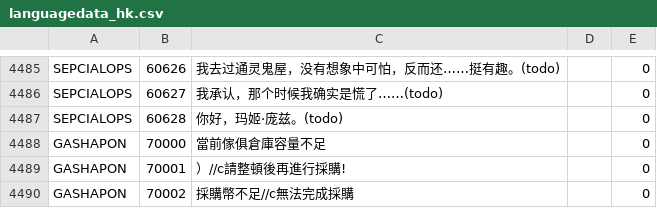
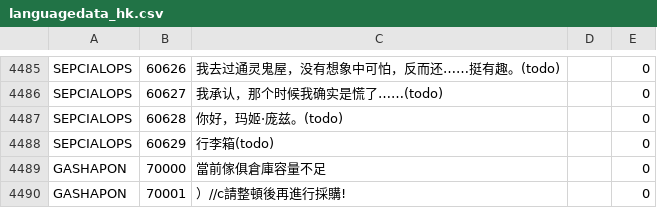
Before and after one commit to gf-data-tools/gf-data-ch, a CSV file: asset/language/languagedata_hk.csv, drawn as a sheet; only a part is shown, gaps mark what is left out; the shorter side is filled out with more unchanged rows; the diff names each change by its address in the sheet, - before the commit and + after, or states it on an @@ line.

```diff
--- a/asset/language/languagedata_hk.csv
+++ b/asset/language/languagedata_hk.csv
+row 4488: SEPCIALOPS | 60629 | 行李箱(todo) |  | 0
```
Also changed, not shown: asset/language/languagedata.csv, asset/language/languagedata_jp.csv, 25 other files.
